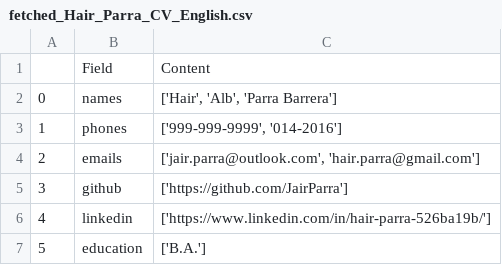
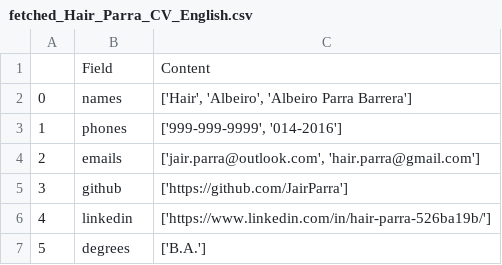
Before and after one commit to bobycv06fpm/CV_parser, a CSV file: data_clean/fetched_Hair_Parra_CV_English.csv, drawn as a sheet; only a part is shown; the diff covers the shown part only; the diff names each change by its address in the sheet, - before the commit and + after, or states it on an @@ line.

```diff
--- a/data_clean/fetched_Hair_Parra_CV_English.csv
+++ b/data_clean/fetched_Hair_Parra_CV_English.csv
-C2: ['Hair', 'Alb', 'Parra Barrera']
+C2: ['Hair', 'Albeiro', 'Albeiro Parra Barrera']
-B7: education
+B7: degrees
```
Also changed, not shown: 3 added rows, 2 edited cells and row numbers in column A elsewhere in this file, data_clean/fetched_collegestudent.csv, 5 other files.
